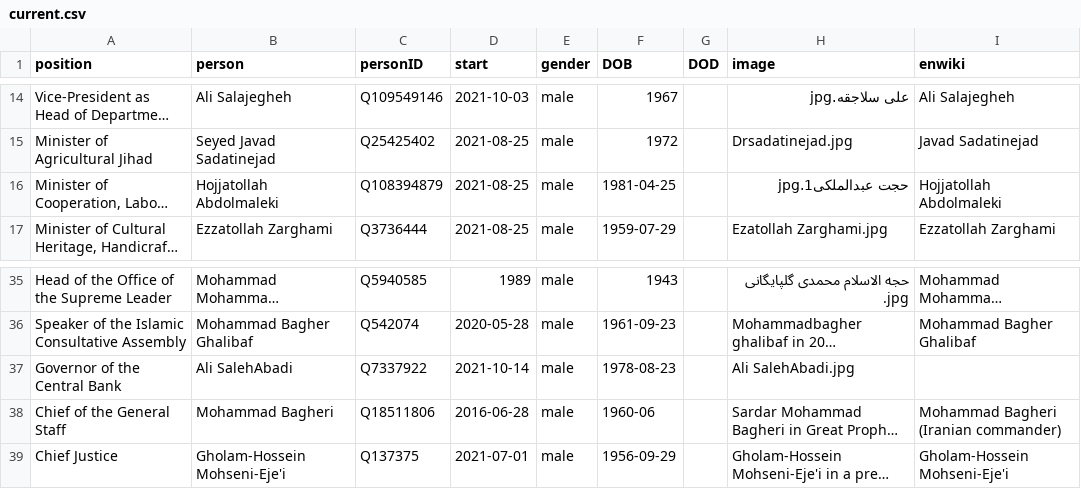
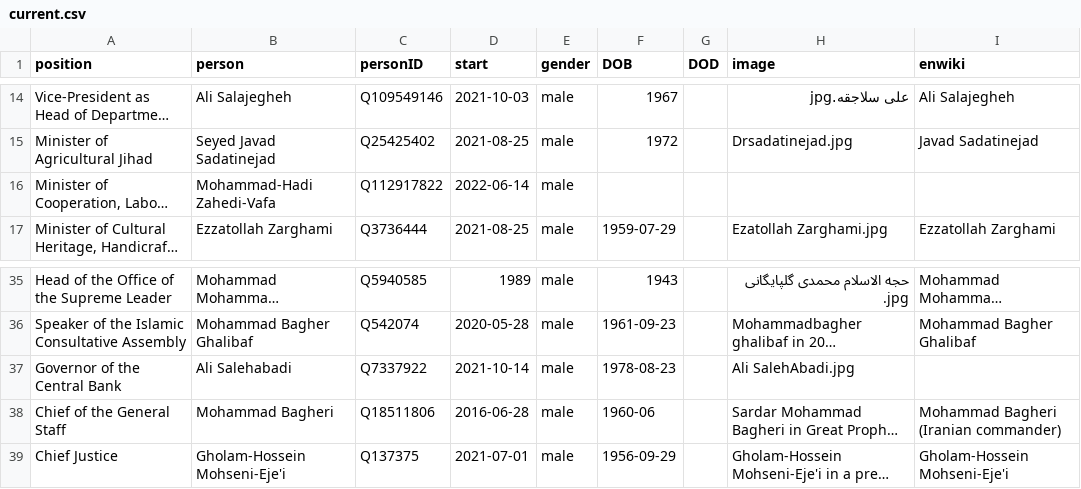
Before and after one commit to every-politician-scrapers/iran-ministers, a CSV file: html/current.csv, drawn as a sheet; only a part is shown, gaps mark what is left out; long unchanged cells end in …; the diff names each change by its address in the sheet, - before the commit and + after, or states it on an @@ line.

```diff
--- a/html/current.csv
+++ b/html/current.csv
-B16 (person): Hojjatollah Abdolmaleki
+B16 (person): Mohammad-Hadi Zahedi-Vafa
-C16 (personID): Q108394879
+C16 (personID): Q112917822
-D16 (start): 2021-08-25
+D16 (start): 2022-06-14
-F16 (DOB): 1981-04-25
+F16 (DOB): (empty)
-H16 (image): حجت عبدالملکی1.jpg
+H16 (image): (empty)
-I16 (enwiki): Hojjatollah Abdolmaleki
+I16 (enwiki): (empty)
-B37 (person): Ali SalehAbadi
+B37 (person): Ali Salehabadi
```
Also changed, not shown: html/holders21.csv, 1 other file.
